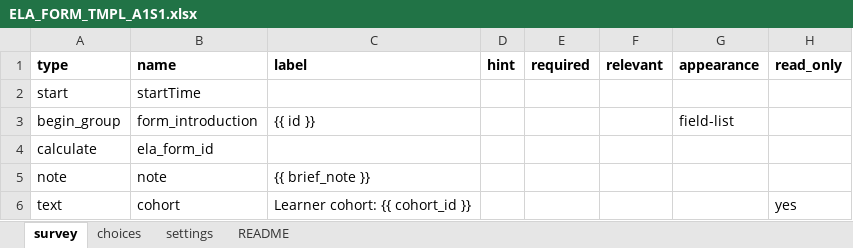
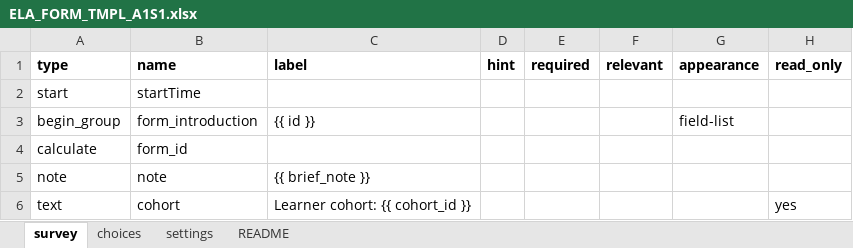
Before and after one commit to IT-for-Change/ela, an Excel workbook: ela/templates/ELA_FORM_TMPL_A1S1.xlsx, sheet survey, drawn as a sheet; only a part is shown; values as stored, in another font and other column widths than the file's, no borders; the diff names each change by its address in the sheet, - before the commit and + after, or states it on an @@ line.

```diff
--- a/ela/templates/ELA_FORM_TMPL_A1S1.xlsx (sheet survey)
+++ b/ela/templates/ELA_FORM_TMPL_A1S1.xlsx (sheet survey)
-B4 (name): ela_form_id
+B4 (name): form_id
```
Also changed, not shown: ela/templates/ELA_FORM_TMPL_A1.xlsx, ela/templates/ELA_FORM_TMPL_A2.xlsx, 6 other files.
